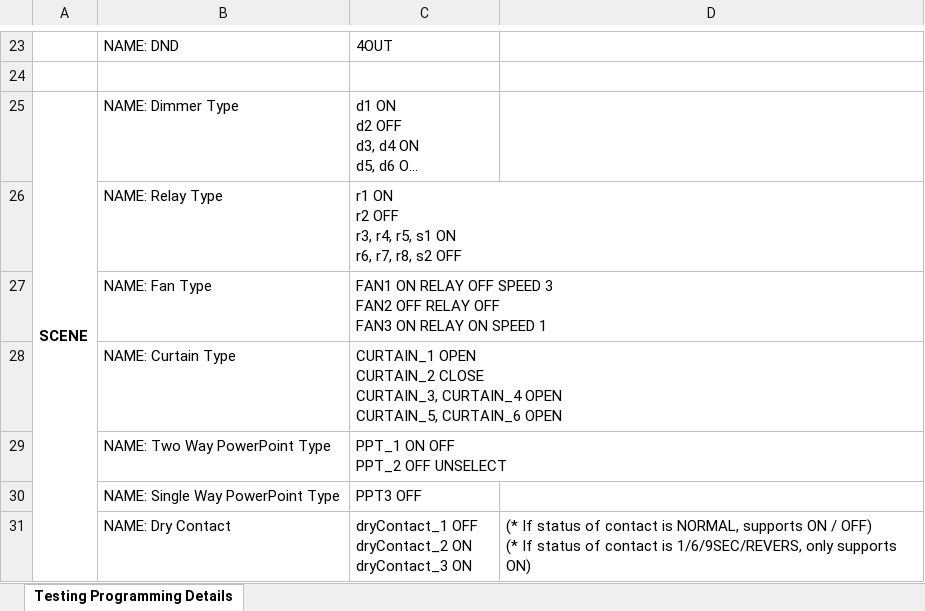
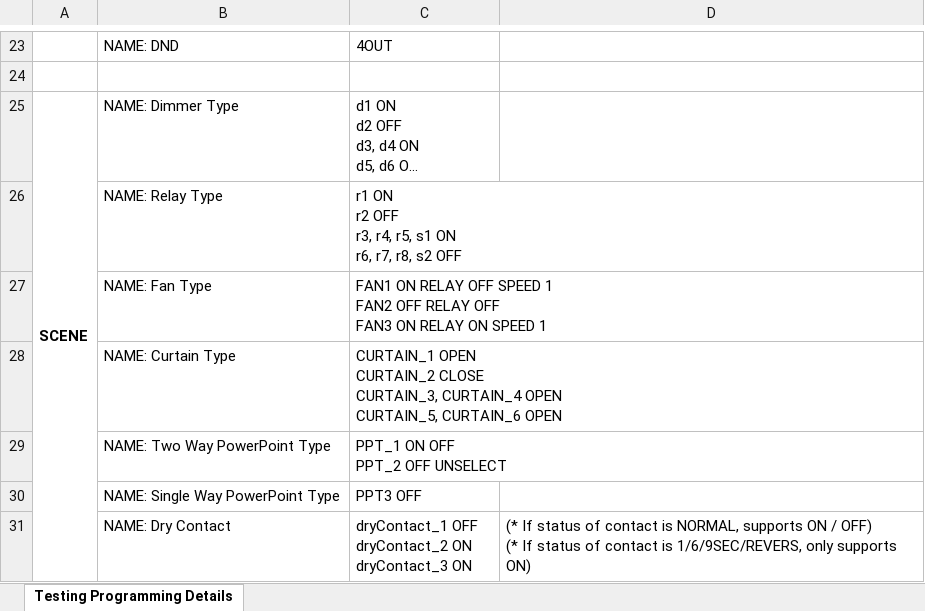
Before and after one commit to ShizeLiu666/Kasta-Project-Management-Platform, an Excel workbook: src/assets/excel/example.xlsx, sheet Testing Programming Details, drawn as a sheet; only a part is shown, gaps mark what is left out; long unchanged cells end in …; values as stored, in another font and other column widths than the file's, no borders; ↵ is a line break in a cell; the diff covers the shown part only; the diff names each change by its address in the sheet, - before the commit and + after, or states it on an @@ line.

Commit message:
update excel

```diff
--- a/src/assets/excel/example.xlsx (sheet Testing Programming Details)
+++ b/src/assets/excel/example.xlsx (sheet Testing Programming Details)
-C27: …OFF SPEED 3 ↵ FAN2 OFF…
+C27: …OFF SPEED 1 ↵ FAN2 OFF…
```
Also changed, not shown: 4 edited cells elsewhere in this sheet.
